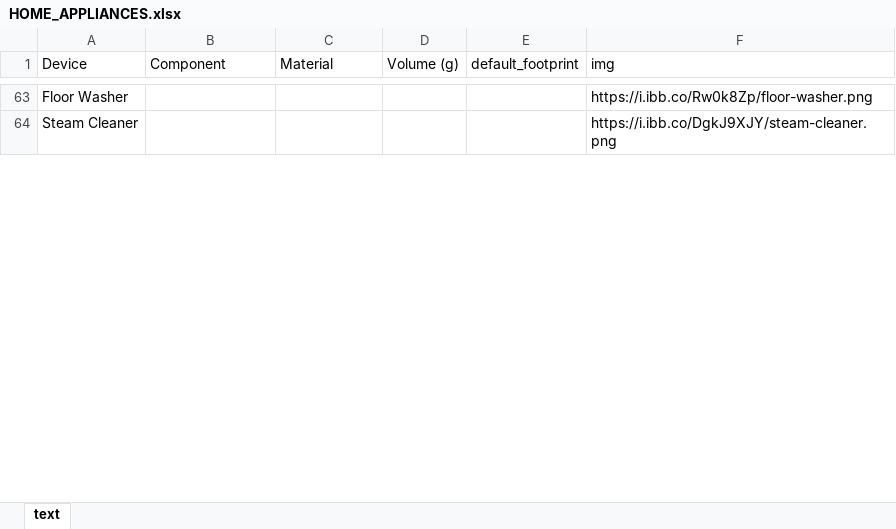
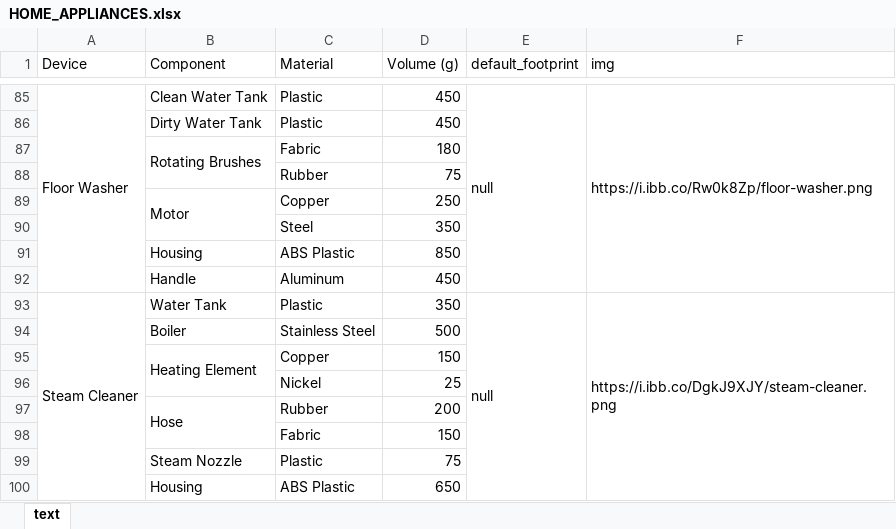
Before and after one commit to Fredericsonn/sirius-data, an Excel workbook: machines/HOME_APPLIANCES.xlsx, sheet text, drawn as a sheet; only a part is shown, gaps mark what is left out; values as stored, in another font and other column widths than the file's, no cell formats; addresses are those after the commit; the diff covers the shown part only; the diff names each change by its address in the sheet, - before the commit and + after, or states it on an @@ line.

```diff
--- a/machines/HOME_APPLIANCES.xlsx (sheet text)
+++ b/machines/HOME_APPLIANCES.xlsx (sheet text)
+A85:A92 merged
-B85 (Component): (empty)
+B85 (Component): Clean Water Tank
-C85 (Material): (empty)
+C85 (Material): Plastic
-D85 (Volume (g)): (empty)
+D85 (Volume (g)): 450
-E85 (default_footprint): (empty)
+E85 (default_footprint): null
+E85:E92 merged
+F85:F92 merged
+row 86:  | Dirty Water Tank | Plastic | 450
+row 87:  | Rotating Brushes | Fabric | 180
+row 88:  |  | Rubber | 75
+row 89:  | Motor | Copper | 250
+row 90:  |  | Steel | 350
+row 91:  | Housing | ABS Plastic | 850
+row 92:  | Handle | Aluminum | 450
+A93:A100 merged
-B93 (Component): (empty)
+B93 (Component): Water Tank
-C93 (Material): (empty)
+C93 (Material): Plastic
-D93 (Volume (g)): (empty)
+D93 (Volume (g)): 350
-E93 (default_footprint): (empty)
+E93 (default_footprint): null
+E93:E100 merged
+F93:F100 merged
+row 94:  | Boiler | Stainless Steel | 500
+row 95:  | Heating Element | Copper | 150
+row 96:  |  | Nickel | 25
+row 97:  | Hose | Rubber | 200
+row 98:  |  | Fabric | 150
+row 99:  | Steam Nozzle | Plastic | 75
+row 100:  | Housing | ABS Plastic | 650
```
Also changed, not shown: 109 added rows, 1 removed row, 52 edited cells and merged cells elsewhere in this sheet, cell formats, machines/IT.xlsx, machines/TRANSPORT.xlsx.
